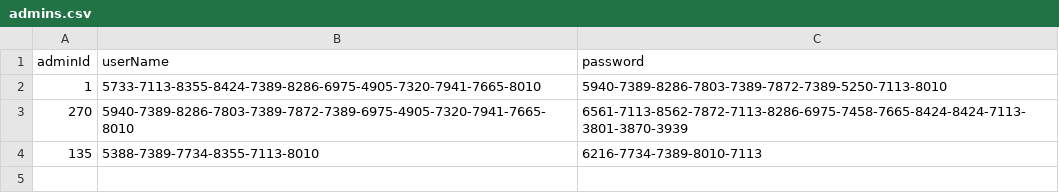
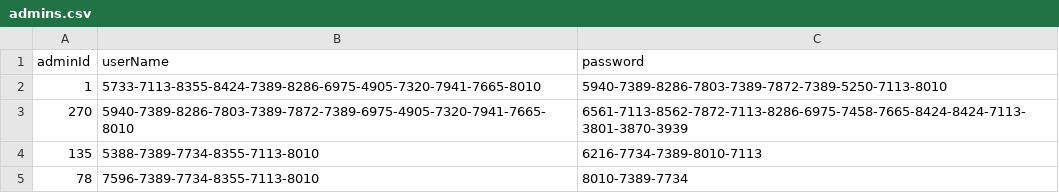
Before and after one commit to PerkeleFan626/Skyline-Cyber-Cafe, a CSV file: csv_files/admins.csv, drawn as a sheet; the diff names each change by its address in the sheet, - before the commit and + after, or states it on an @@ line.

```diff
--- a/csv_files/admins.csv
+++ b/csv_files/admins.csv
+row 5: 78 | 7596-7389-7734-8355-7113-8010 | 8010-7389-7734
```
Also changed, not shown: csv_files/public_users.csv, 1 other file.
